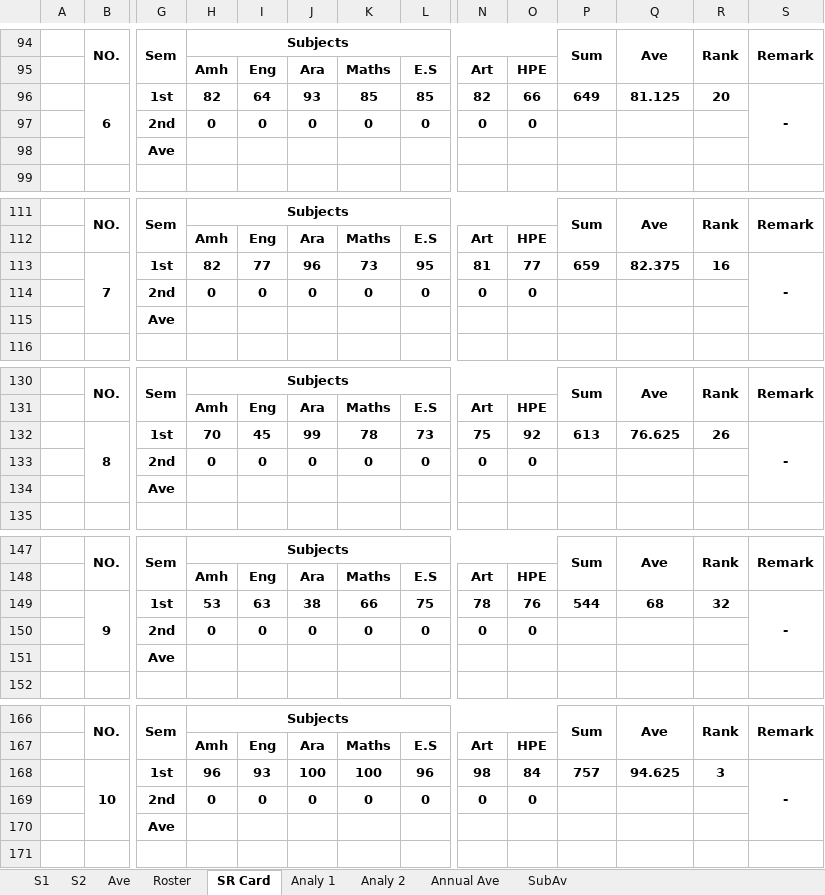
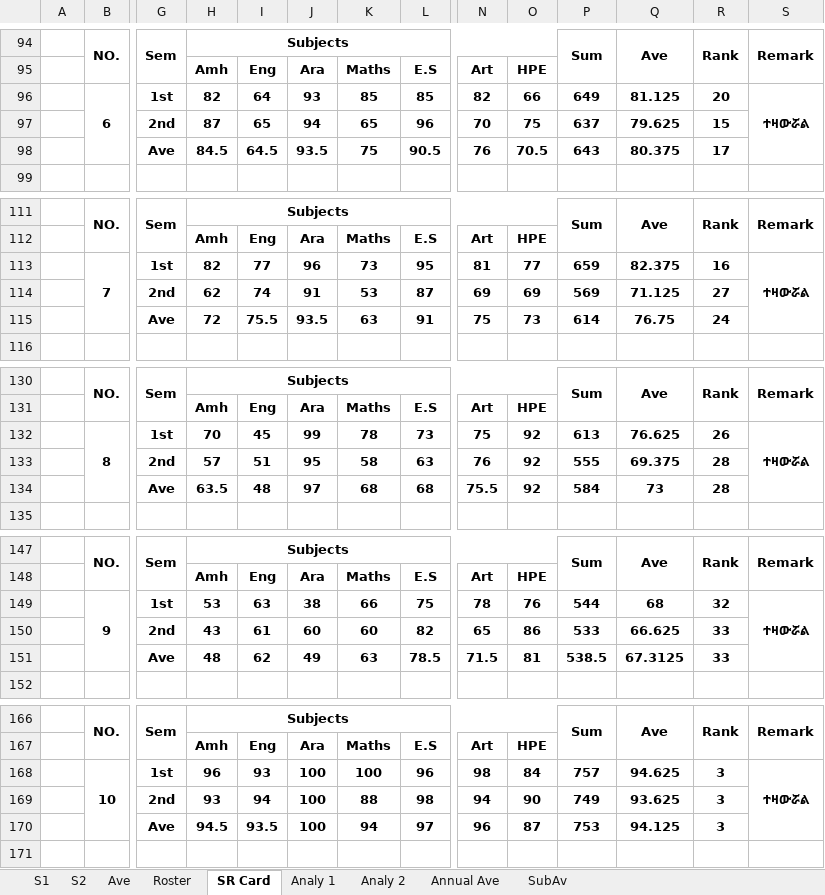
Before and after one commit to eloscod/selam-bot, an Excel workbook: data/2C.xlsx, sheet SR Card, drawn as a sheet; only a part is shown, gaps mark what is left out; values as stored, in another font and other column widths than the file's, no borders; conditional formats not drawn; removed rows and columns are numbered as before the commit, all else as after; rows hold the shown columns only; the diff covers the shown part only; the diff names each change by its address in the sheet, - before the commit and + after, or states it on an @@ line.

```diff
--- a/data/2C.xlsx (sheet SR Card)
+++ b/data/2C.xlsx (sheet SR Card)
-S96: -
+S96: ተዛውሯል
-row 97:  |  | 2nd | 0 | 0 | 0 | 0 | 0 | 0 | 0
-row 98:  |  | Ave
+row 97:  |  | 2nd | 87 | 65 | 94 | 65 | 96 | 70 | 75 | 637 | 79.625 | 15
+row 98:  |  | Ave | 84.5 | 64.5 | 93.5 | 75 | 90.5 | 76 | 70.5 | 643 | 80.375 | 17
-S113: -
+S113: ተዛውሯል
-row 114:  |  | 2nd | 0 | 0 | 0 | 0 | 0 | 0 | 0
-row 115:  |  | Ave
+row 114:  |  | 2nd | 62 | 74 | 91 | 53 | 87 | 69 | 69 | 569 | 71.125 | 27
+row 115:  |  | Ave | 72 | 75.5 | 93.5 | 63 | 91 | 75 | 73 | 614 | 76.75 | 24
-S132: -
+S132: ተዛውሯል
-row 133:  |  | 2nd | 0 | 0 | 0 | 0 | 0 | 0 | 0
-row 134:  |  | Ave
+row 133:  |  | 2nd | 57 | 51 | 95 | 58 | 63 | 76 | 92 | 555 | 69.375 | 28
+row 134:  |  | Ave | 63.5 | 48 | 97 | 68 | 68 | 75.5 | 92 | 584 | 73 | 28
-S149: -
+S149: ተዛውሯል
-row 150:  |  | 2nd | 0 | 0 | 0 | 0 | 0 | 0 | 0
-row 151:  |  | Ave
+row 150:  |  | 2nd | 43 | 61 | 60 | 60 | 82 | 65 | 86 | 533 | 66.625 | 33
+row 151:  |  | Ave | 48 | 62 | 49 | 63 | 78.5 | 71.5 | 81 | 538.5 | 67.3125 | 33
-S168: -
+S168: ተዛውሯል
-row 169:  |  | 2nd | 0 | 0 | 0 | 0 | 0 | 0 | 0
-row 170:  |  | Ave
+row 169:  |  | 2nd | 93 | 94 | 100 | 88 | 98 | 94 | 90 | 749 | 93.625 | 3
+row 170:  |  | Ave | 94.5 | 93.5 | 100 | 94 | 97 | 96 | 87 | 753 | 94.125 | 3
```
Also changed, not shown: 74 added rows, 74 removed rows and 37 edited cells elsewhere in this sheet, sheet Roster, sheet Ave, sheet S2, sheet Analy 2, sheet Annual Ave, sheet SubAv, formulas that keep their value, hidden cells.
